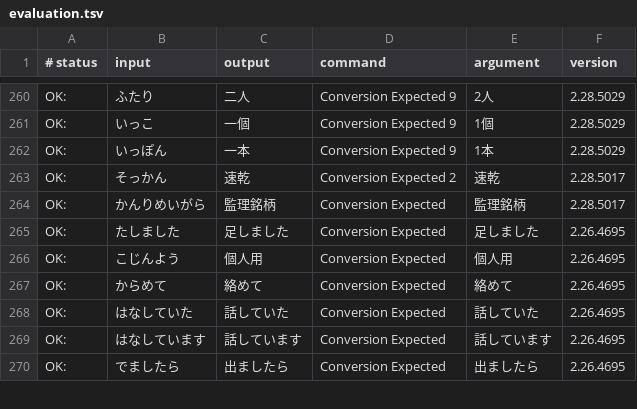
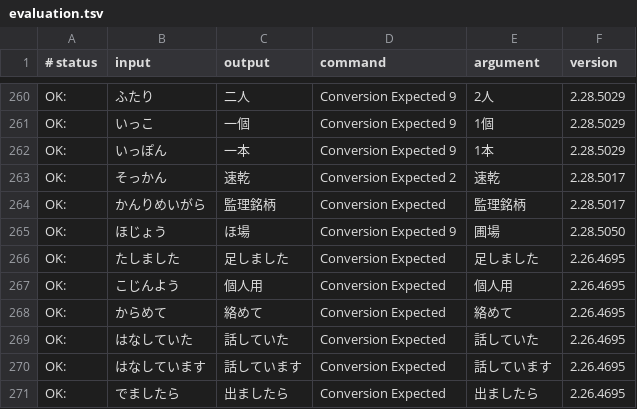
Before and after one commit to kimata1007/mozc-wai, a TSV file: src/data/dictionary_oss/evaluation.tsv, drawn as a sheet; only a part is shown, gaps mark what is left out.

Commit message:
Add 圃場(ほじょう) to evaluations.
https://github.com/google/mozc/issues/701

#typingquality

PiperOrigin-RevId: 522492721

```diff
--- a/src/data/dictionary_oss/evaluation.tsv
+++ b/src/data/dictionary_oss/evaluation.tsv
@@ -264,2 +264,3 @@ OK:	そっかん	速乾	Conversion Expected 2	速乾	2.28.5017
 OK:	かんりめいがら	監理銘柄	Conversion Expected	監理銘柄	2.28.5017
+OK:	ほじょう	ほ場	Conversion Expected 9	圃場	2.28.5050
 OK:	たしました	足しました	Conversion Expected	足しました	2.26.4695
```
Also changed, not shown: 1 other file.
